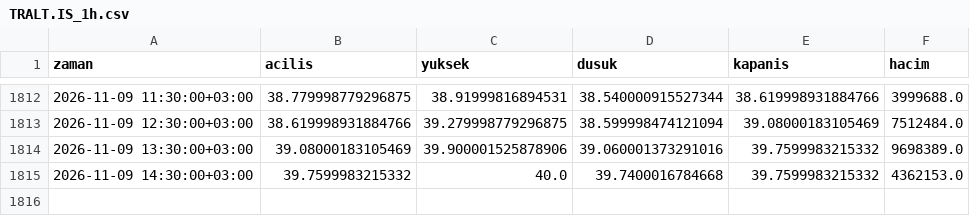
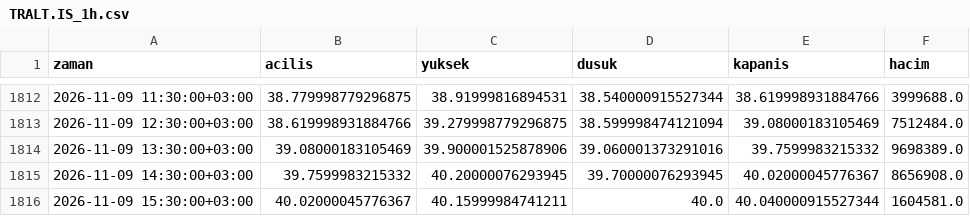
Before and after one commit to yilmazfatih-cyber/Deneme, a CSV file: veri/saatlik/TRALT.IS_1h.csv, drawn as a sheet; only a part is shown, gaps mark what is left out.

```diff
--- a/veri/saatlik/TRALT.IS_1h.csv
+++ b/veri/saatlik/TRALT.IS_1h.csv
@@ -1814,2 +1814,3 @@ zaman,acilis,yuksek,dusuk,kapanis,hacim
 2026-11-09 13:30:00+03:00,39.08000183105469,39.900001525878906,39.060001373291016,39.7599983215332,9698389.0
-2026-11-09 14:30:00+03:00,39.7599983215332,40.0,39.7400016784668,39.7599983215332,4362153.0
+2026-11-09 14:30:00+03:00,39.7599983215332,40.20000076293945,39.70000076293945,40.02000045776367,8656908.0
+2026-11-09 15:30:00+03:00,40.02000045776367,40.15999984741211,40.0,40.040000915527344,1604581.0
```
Also changed, not shown: veri/dosya/ham/KCHOL_yahoo_1d.csv, veri/dosya/ham/TRALT_yahoo_1d.csv, 21 other files.
